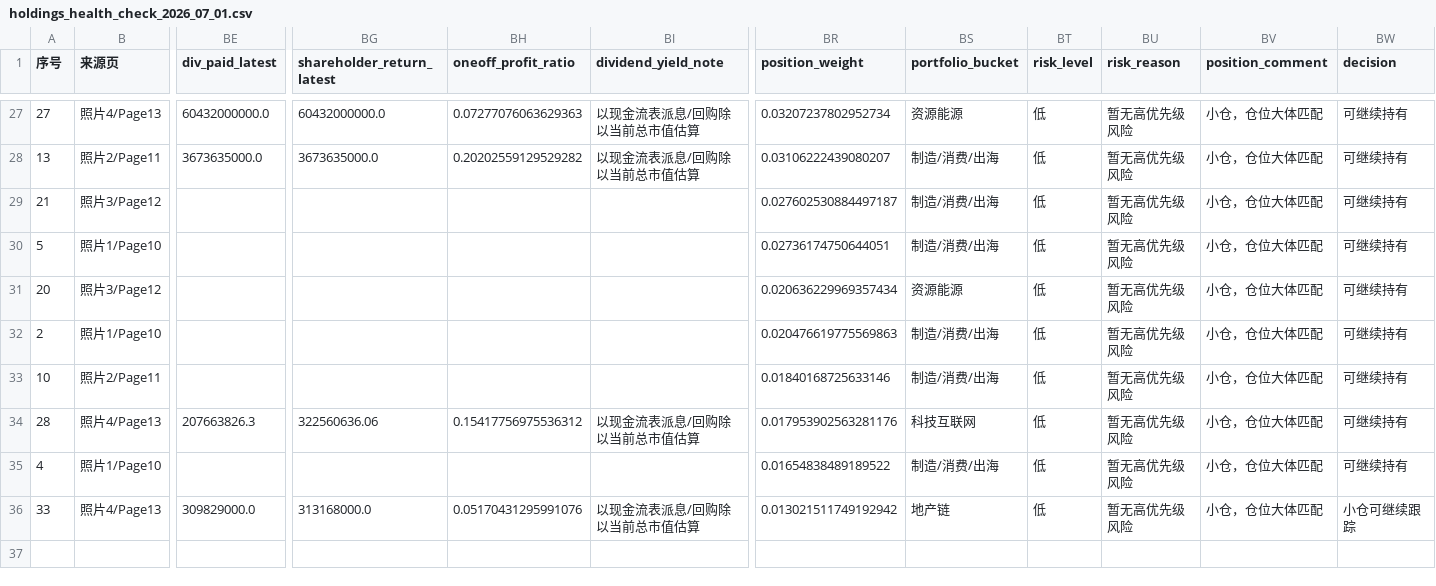
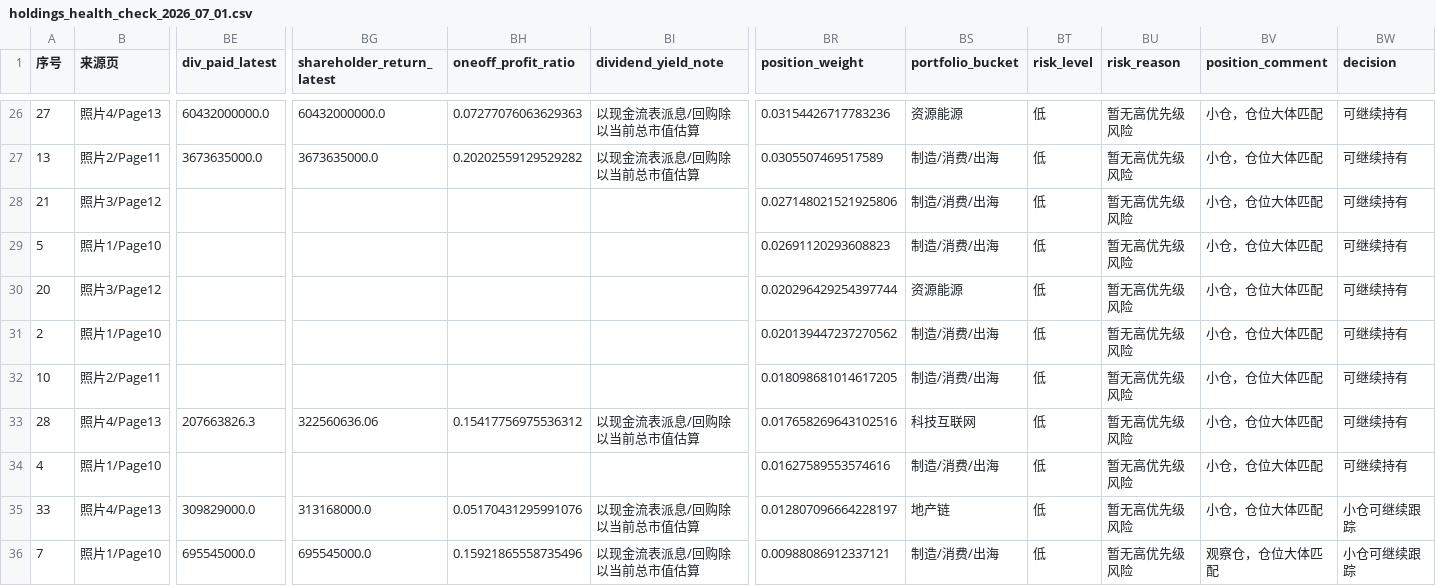
Before and after one commit to measimov/hk-netcash-candidates, a CSV file: holdings_health_check_2026_07_01.csv, drawn as a sheet; only a part is shown, gaps mark what is left out; addresses are those after the commit; rows hold the shown columns only; the diff covers the shown part only; the diff names each change by its address in the sheet, - before the commit and + after, or states it on an @@ line.

```diff
--- a/holdings_health_check_2026_07_01.csv
+++ b/holdings_health_check_2026_07_01.csv
-BR26 (position_weight): 0.03207237802952734
+BR26 (position_weight): 0.03154426717783236
-BR27 (position_weight): 0.03106222439080207
+BR27 (position_weight): 0.0305507469517589
-BR28 (position_weight): 0.027602530884497187
+BR28 (position_weight): 0.027148021521925806
-BR29 (position_weight): 0.02736174750644051
+BR29 (position_weight): 0.02691120293608823
-BR30 (position_weight): 0.020636229969357434
+BR30 (position_weight): 0.020296429254397744
-BR31 (position_weight): 0.020476619775569863
+BR31 (position_weight): 0.020139447237270562
-BR32 (position_weight): 0.01840168725633146
+BR32 (position_weight): 0.018098681014617205
-BR33 (position_weight): 0.017953902563281176
+BR33 (position_weight): 0.017658269643102516
-BR34 (position_weight): 0.01654838489189522
+BR34 (position_weight): 0.01627589553574616
-BR35 (position_weight): 0.013021511749192942
+BR35 (position_weight): 0.012807096664228197
+row 36: 7 | 照片1/Page10 | 695545000.0 | 695545000.0 | 0.15921865558735496 | 以现金流表派息/回购除以当前总市值估算 | 0.00988086912337121 | 制造/消费/出海 | 低 | 暂无高优先级风险 | 观察仓，仓位大体匹配 | 小仓可继续跟踪
```
Also changed, not shown: 1 removed row and 31 edited cells elsewhere in this file, holdings_2026_06_30.csv, 7 other files.
